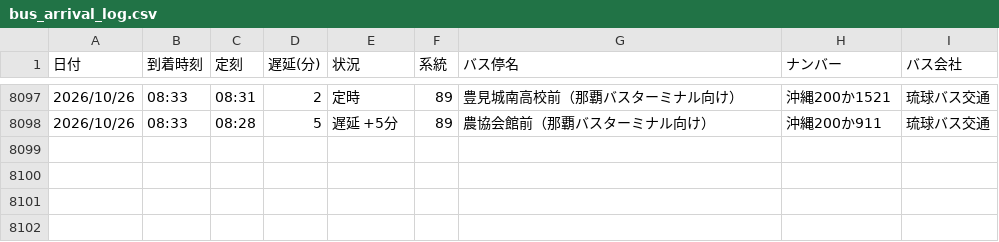
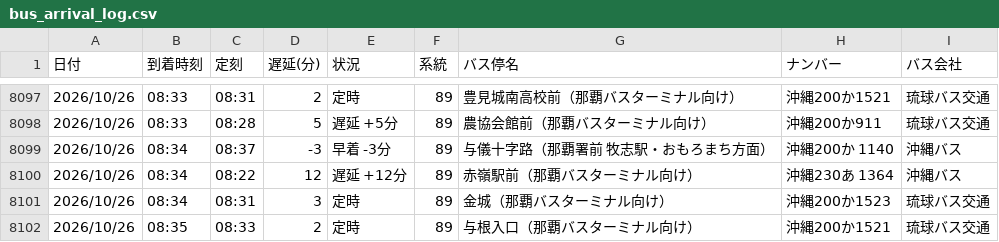
Before and after one commit to uy819/bus-analysis, a CSV file: bus_arrival_log.csv, drawn as a sheet; only a part is shown, gaps mark what is left out; the diff names each change by its address in the sheet, - before the commit and + after, or states it on an @@ line.

```diff
--- a/bus_arrival_log.csv
+++ b/bus_arrival_log.csv
+row 8099: 2026/10/26 | 08:34 | 08:37 | -3 | 早着 -3分 | 89 | 与儀十字路（那覇署前 牧志駅・おもろまち方面） | 沖縄200か 1140 | 沖縄バス
+row 8100: 2026/10/26 | 08:34 | 08:22 | 12 | 遅延 +12分 | 89 | 赤嶺駅前（那覇バスターミナル向け） | 沖縄230あ 1364 | 沖縄バス
+row 8101: 2026/10/26 | 08:34 | 08:31 | 3 | 定時 | 89 | 金城（那覇バスターミナル向け） | 沖縄200か1523 | 琉球バス交通
+row 8102: 2026/10/26 | 08:35 | 08:33 | 2 | 定時 | 89 | 与根入口（那覇バスターミナル向け） | 沖縄200か1521 | 琉球バス交通
```
Also changed, not shown: 1 other file.
